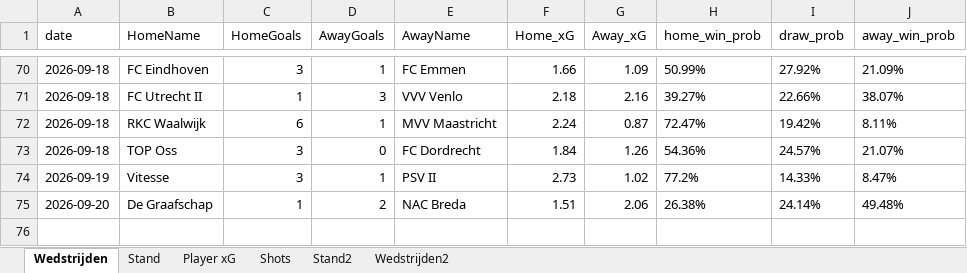
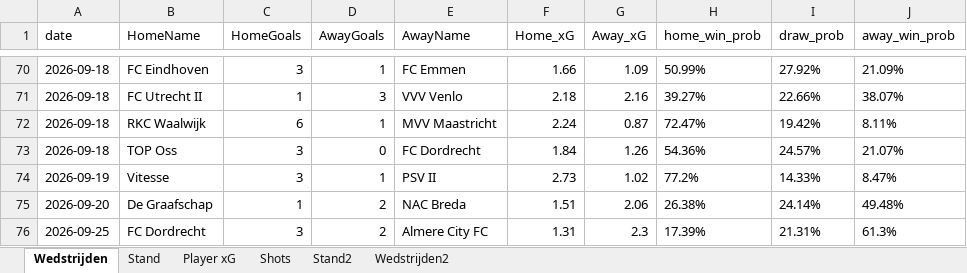
Before and after one commit to RobinKoetsier/plotrepo, an Excel workbook: data/KKDBas.xlsx, sheet Wedstrijden, drawn as a sheet; only a part is shown, gaps mark what is left out; values as stored, in another font and other column widths than the file's, no borders; the diff names each change by its address in the sheet, - before the commit and + after, or states it on an @@ line.

```diff
--- a/data/KKDBas.xlsx (sheet Wedstrijden)
+++ b/data/KKDBas.xlsx (sheet Wedstrijden)
+row 76: 2026-09-25 | FC Dordrecht | 3 | 2 | Almere City FC | 1.31 | 2.3 | 17.39% | 21.31% | 61.3%
```
Also changed, not shown: sheet Shots, sheet Player xG, sheet Stand2, sheet Stand, sheet Wedstrijden2, data/KKD2526.xlsx.
